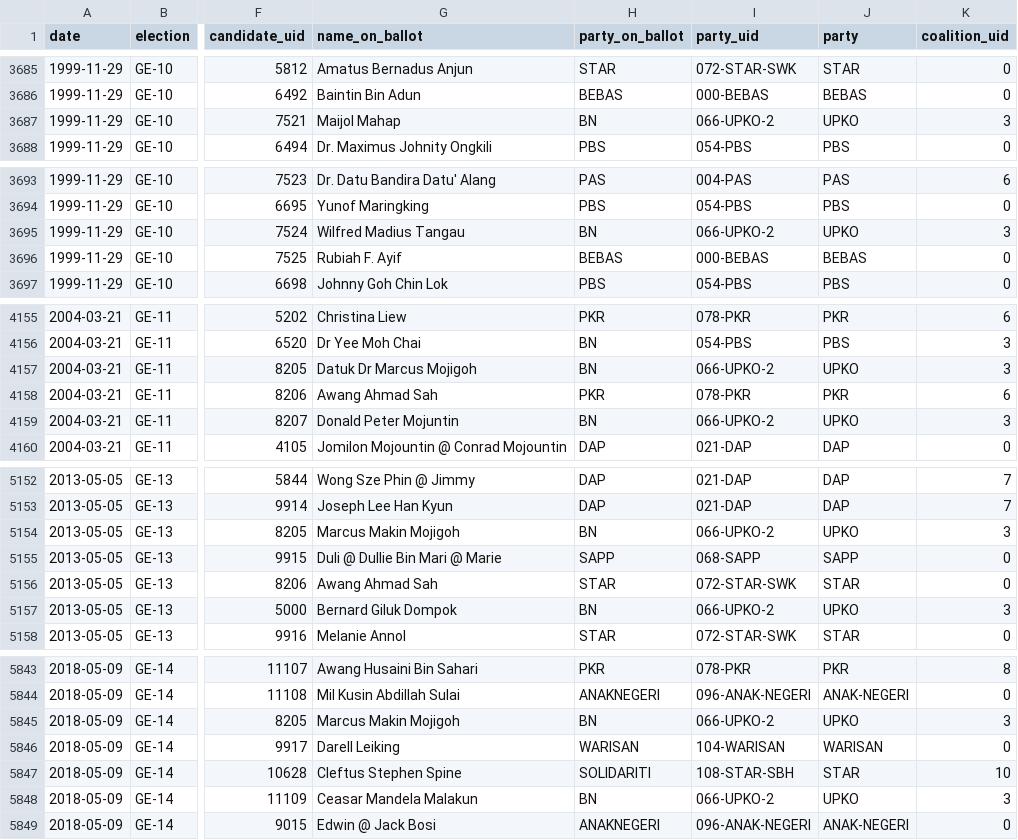
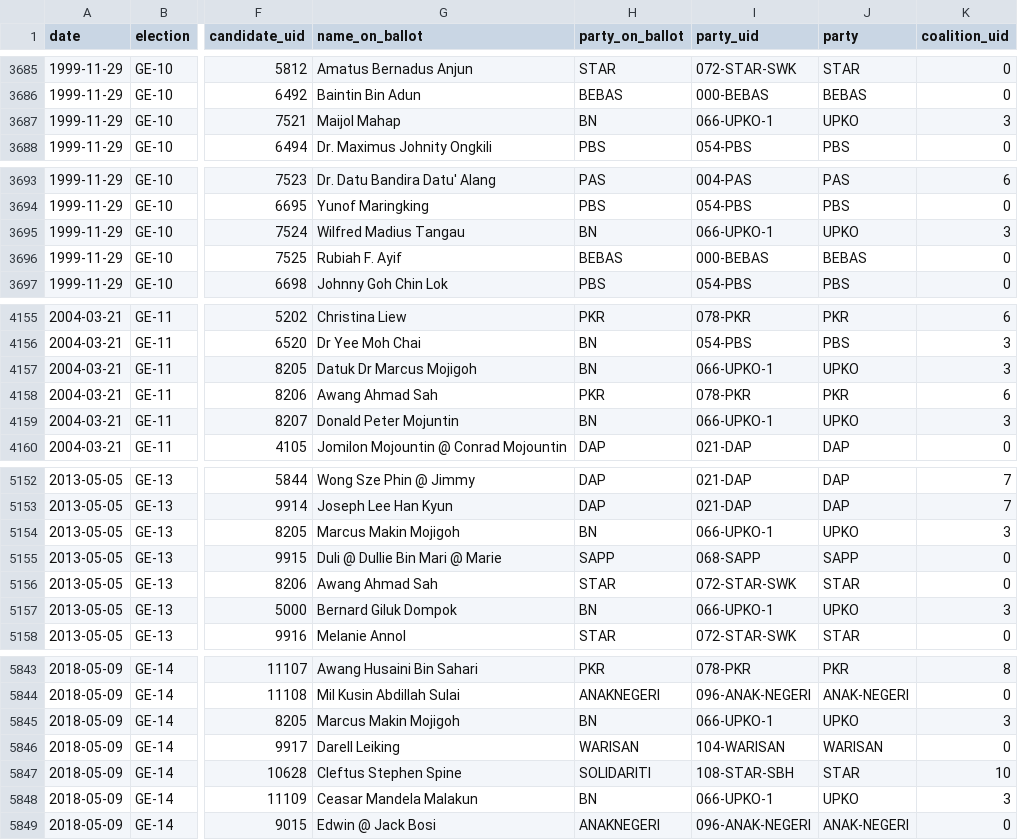
Before and after one commit to Thevesh/paper-meco-results, a CSV file: src-data/sfc/federal_ballots.csv, drawn as a sheet; only a part is shown, gaps mark what is left out; the diff covers the shown part only; the diff names each change by its address in the sheet, - before the commit and + after, or states it on an @@ line.

Commit message:
Fix: Distinguish renamed UPKO

```diff
--- a/src-data/sfc/federal_ballots.csv
+++ b/src-data/sfc/federal_ballots.csv
-I3687 (party_uid): 066-UPKO-2
+I3687 (party_uid): 066-UPKO-1
-I3695 (party_uid): 066-UPKO-2
+I3695 (party_uid): 066-UPKO-1
-I4157 (party_uid): 066-UPKO-2
+I4157 (party_uid): 066-UPKO-1
-I4159 (party_uid): 066-UPKO-2
+I4159 (party_uid): 066-UPKO-1
-I5154 (party_uid): 066-UPKO-2
+I5154 (party_uid): 066-UPKO-1
-I5157 (party_uid): 066-UPKO-2
+I5157 (party_uid): 066-UPKO-1
-I5845 (party_uid): 066-UPKO-2
+I5845 (party_uid): 066-UPKO-1
-I5848 (party_uid): 066-UPKO-2
+I5848 (party_uid): 066-UPKO-1
```
Also changed, not shown: 12 edited cells elsewhere in this file, src-data/sfc/state_SBH_ballots.csv, 5 other files.
